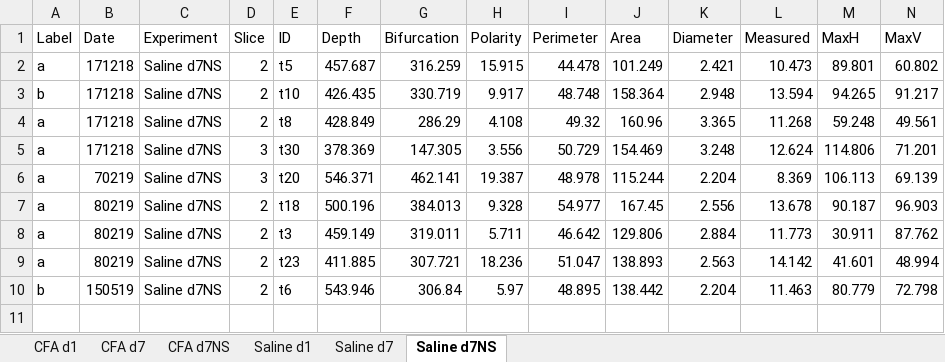
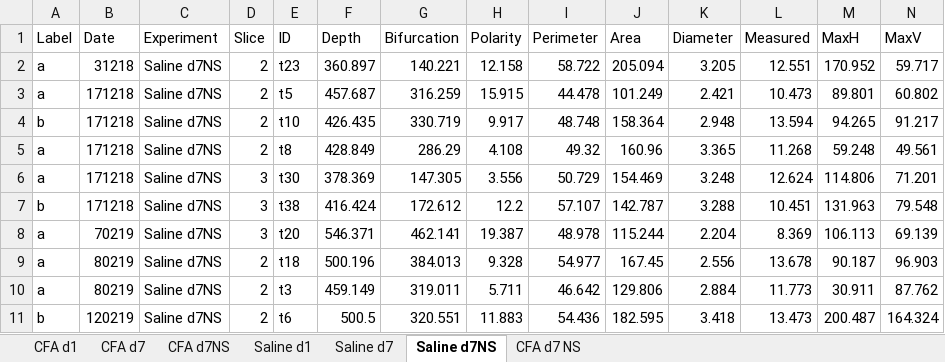
Before and after one commit to marioaacuna/gini, an Excel workbook: Data/out/Re-organization_0.xlsx, sheet Saline d7NS, drawn as a sheet; only a part is shown; values as stored, in another font and other column widths than the file's, no borders; removed rows and columns are numbered as before the commit, all else as after; rows hold the shown columns only; the diff names each change by its address in the sheet, - before the commit and + after, or states it on an @@ line.

```diff
--- a/Data/out/Re-organization_0.xlsx (sheet Saline d7NS)
+++ b/Data/out/Re-organization_0.xlsx (sheet Saline d7NS)
+sheet tab: CFA d7 NS
+row 2: a | 31218 | Saline d7NS | 2 | t23 | 360.897 | 140.221 | 12.158 | 58.722 | 205.094 | 3.205 | 12.551 | 170.952 | 59.717
+row 7: b | 171218 | Saline d7NS | 3 | t38 | 416.424 | 172.612 | 12.2 | 57.107 | 142.787 | 3.288 | 10.451 | 131.963 | 79.548
-row 9: a | 80219 | Saline d7NS | 2 | t23 | 411.885 | 307.721 | 18.236 | 51.047 | 138.893 | 2.563 | 14.142 | 41.601 | 48.994
-row 10: b | 150519 | Saline d7NS | 2 | t6 | 543.946 | 306.84 | 5.97 | 48.895 | 138.442 | 2.204 | 11.463 | 80.779 | 72.798
+row 11: b | 120219 | Saline d7NS | 2 | t6 | 500.5 | 320.551 | 11.883 | 54.436 | 182.595 | 3.418 | 13.473 | 200.487 | 164.324
```
Also changed, not shown: sheet CFA d1, sheet Saline d1, sheet Saline d7, sheet CFA d7, sheet CFA d7NS, Data/out/Re-organization_1.xlsx, Data/out/input_with_predicted_lables.xlsx, 3 other files.
